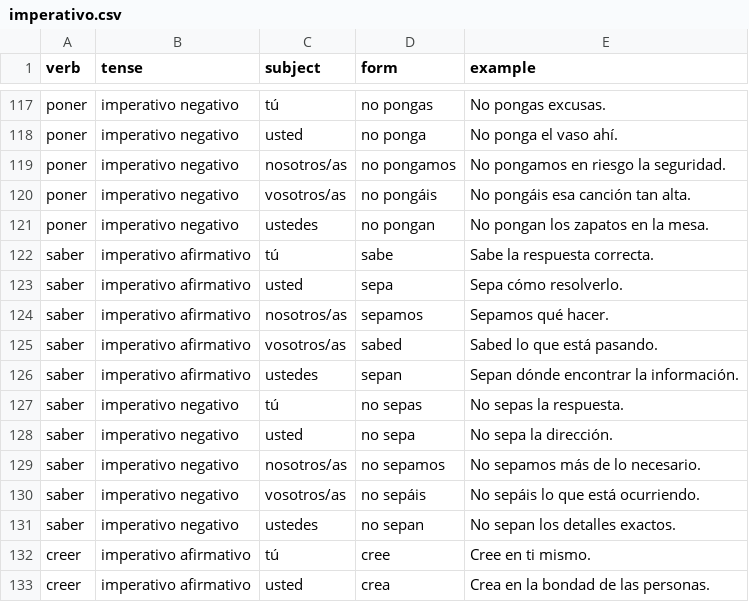
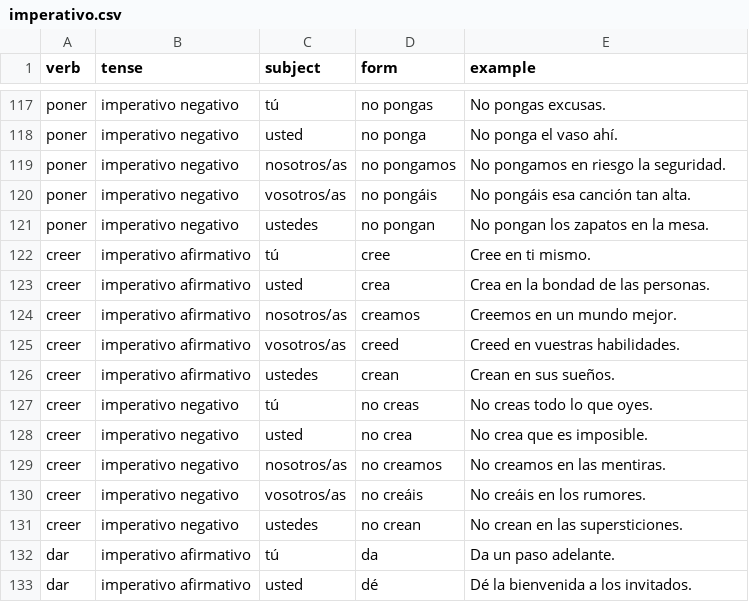
Before and after one commit to dkleptsov/spanish_verbs, a CSV file: data/imperativo.csv, drawn as a sheet; only a part is shown, gaps mark what is left out; the shorter side is filled out with more unchanged rows; the diff names each change by its address in the sheet, - before the commit and + after, or states it on an @@ line.

```diff
--- a/data/imperativo.csv
+++ b/data/imperativo.csv
-row 122: saber | imperativo afirmativo | tú | sabe | Sabe la respuesta correcta.
-row 123: saber | imperativo afirmativo | usted | sepa | Sepa cómo resolverlo.
-row 124: saber | imperativo afirmativo | nosotros/as | sepamos | Sepamos qué hacer.
-row 125: saber | imperativo afirmativo | vosotros/as | sabed | Sabed lo que está pasando.
-row 126: saber | imperativo afirmativo | ustedes | sepan | Sepan dónde encontrar la información.
-row 127: saber | imperativo negativo | tú | no sepas | No sepas la respuesta.
-row 128: saber | imperativo negativo | usted | no sepa | No sepa la dirección.
-row 129: saber | imperativo negativo | nosotros/as | no sepamos | No sepamos más de lo necesario.
-row 130: saber | imperativo negativo | vosotros/as | no sepáis | No sepáis lo que está ocurriendo.
-row 131: saber | imperativo negativo | ustedes | no sepan | No sepan los detalles exactos.
```
Also changed, not shown: 4 other files.
